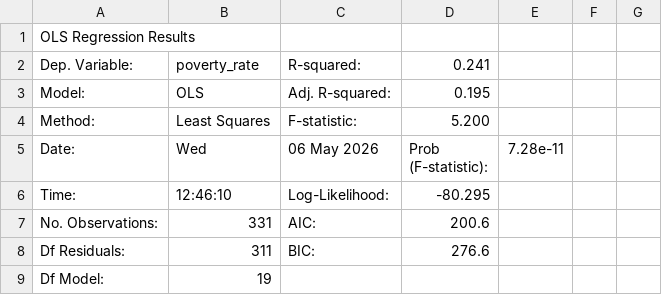
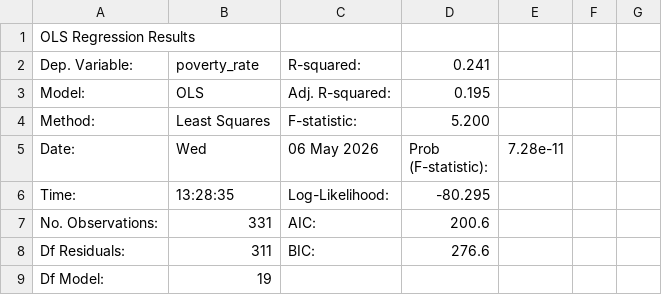
Before and after one commit to Chrysoprase2/data-analytics, a CSV file: results/model_output.csv, drawn as a sheet; only a part is shown.

```diff
--- a/results/model_output.csv
+++ b/results/model_output.csv
@@ -5,3 +5,3 @@ Method:          ,Least Squares   ,  F-statistic:       ,   5.200
 Date:            ,Wed, 06 May 2026,  Prob (F-statistic):,7.28e-11
-Time:            ,12:46:10        ,  Log-Likelihood:    , -80.295
+Time:            ,13:28:35        ,  Log-Likelihood:    , -80.295
 No. Observations:,   331          ,  AIC:               ,   200.6
```
Also changed, not shown: 6 other files.
